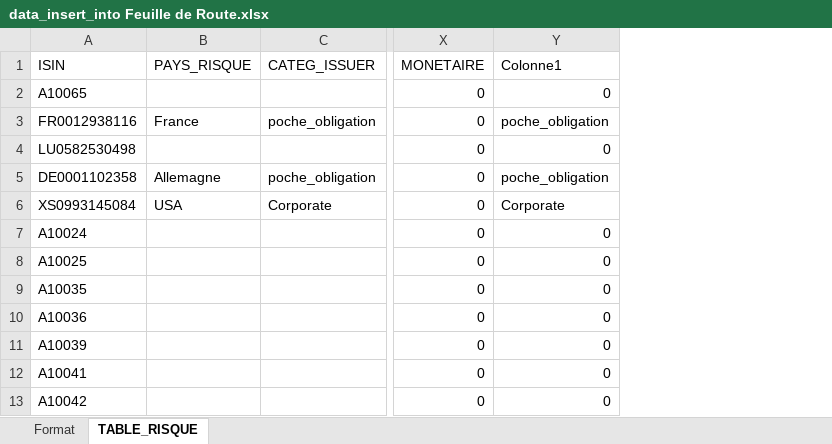
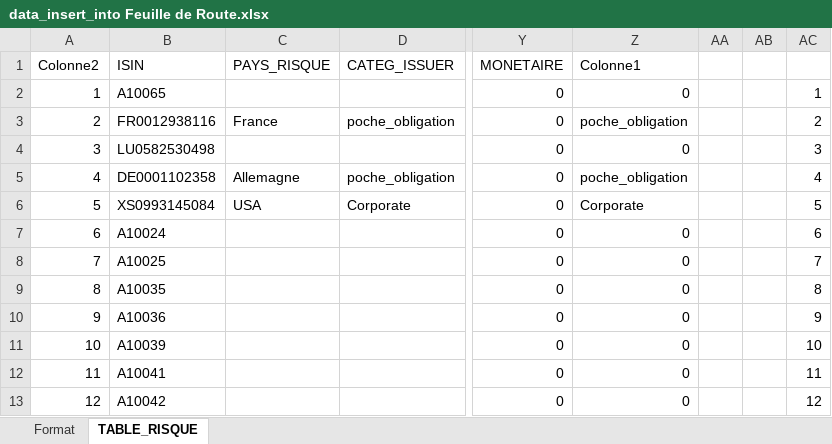
Before and after one commit to 8thStrike/kerasLearning, an Excel workbook: data/Documents/Edouard/Travail/database/data_insert_into Feuille de Route.xlsx, sheet TABLE_RISQUE, drawn as a sheet; only a part is shown, gaps mark what is left out; values as stored, in another font and other column widths than the file's, no borders; table styles not drawn; the diff names each change by its address in the sheet, - before the commit and + after, or states it on an @@ line.

```diff
--- a/data/Documents/Edouard/Travail/database/data_insert_into Feuille de Route.xlsx (sheet TABLE_RISQUE)
+++ b/data/Documents/Edouard/Travail/database/data_insert_into Feuille de Route.xlsx (sheet TABLE_RISQUE)
+column A (Colonne2), rows 2-13: 1 | 2 | 3 | 4 | 5 | 6 | 7 | 8 | 9 | 10 | 11 | 12
+column AA, empty
+column AB, empty
+column AC, rows 2-13: 1 | 2 | 3 | 4 | 5 | 6 | 7 | 8 | 9 | 10 | 11 | 12
```
Also changed, not shown: sheet Format, data/Documents/Edouard/Travail/database/ref_global_maker.xlsx, 13 other files.
